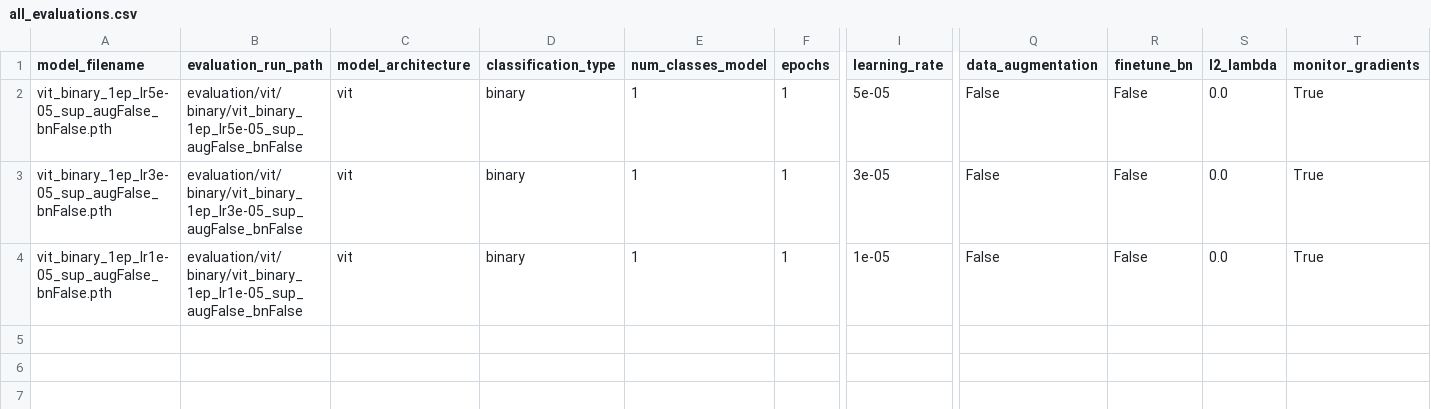
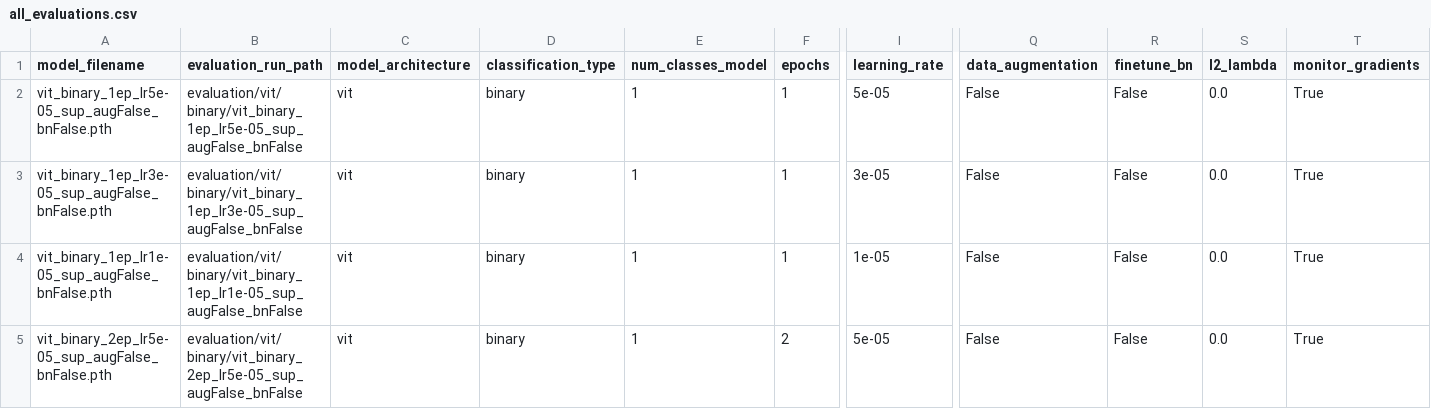
Before and after one commit to Leandr0Duar7e/kth-DD2424-project, a CSV file: evaluation/all_evaluations.csv, drawn as a sheet; only a part is shown, gaps mark what is left out; rows hold the shown columns only; the diff names each change by its address in the sheet, - before the commit and + after, or states it on an @@ line.

Commit message:
eval vit binary 2 epoch

```diff
--- a/evaluation/all_evaluations.csv
+++ b/evaluation/all_evaluations.csv
+row 5: vit_binary_2ep_lr5e-05_sup_augFalse_bnFalse.pth | evaluation/vit/binary/vit_binary_2ep_lr5e-05_sup_augFalse_bnFalse | vit | binary | 1 | 2 | 5e-05 | False | False | 0.0 | True
```
Also changed, not shown: 5 other files.
